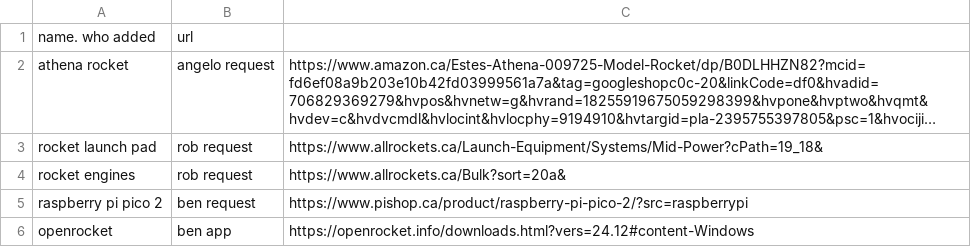
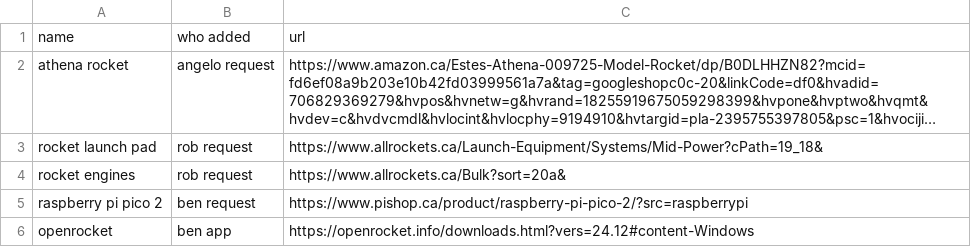
Before and after one commit to swocts/marbled_rye, a CSV file: resources.csv, drawn as a sheet; long unchanged cells end in …; removed rows and columns are numbered as before the commit, all else as after; the diff names each change by its address in the sheet, - before the commit and + after, or states it on an @@ line.

Commit message:
Correct CSV header format in resources.csv
Fixed CSV header formatting and removed extra spaces.

```diff
--- a/resources.csv
+++ b/resources.csv
-row 1: name. who added | url
+row 1: name | who added | url
```
